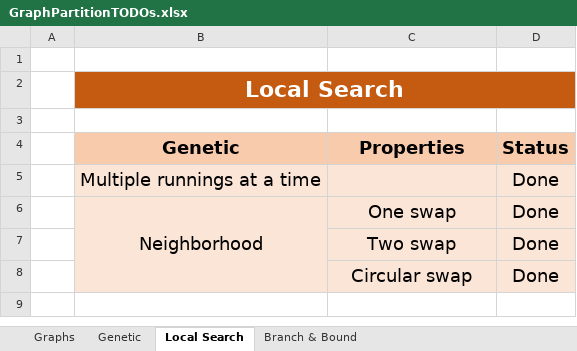
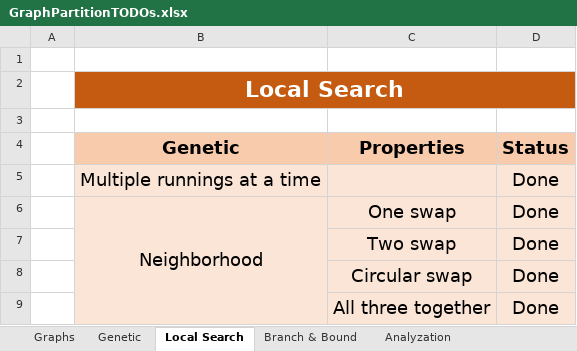
Before and after one commit to YuvalAlf/Graph-Partition-Optimization-Project, an Excel workbook: GraphPartitionTODOs.xlsx, sheet Local Search, drawn as a sheet; values as stored, in another font and other column widths than the file's, no borders; the diff names each change by its address in the sheet, - before the commit and + after, or states it on an @@ line.

Commit message:
Excel - Analyzation

```diff
--- a/GraphPartitionTODOs.xlsx (sheet Local Search)
+++ b/GraphPartitionTODOs.xlsx (sheet Local Search)
+sheet tab: Analyzation
+row 9:  |  | All three together | Done
```
Also changed, not shown: sheet Branch & Bound, sheet Graphs, charts or pictures, 14 other files.
